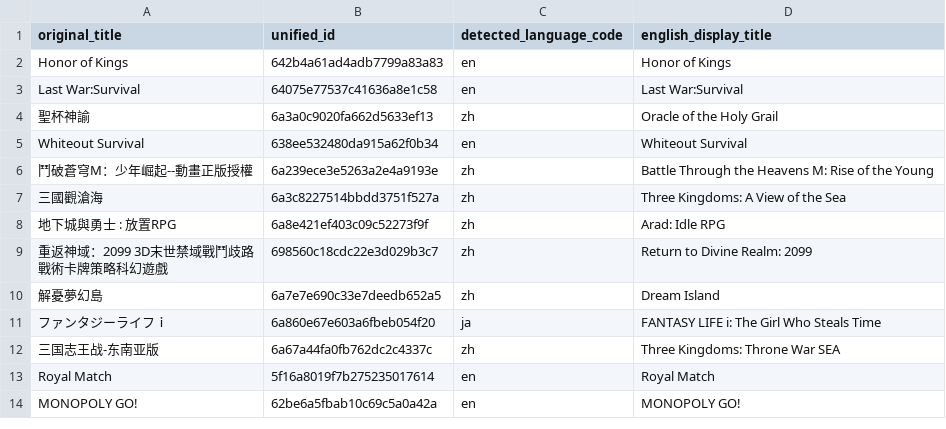
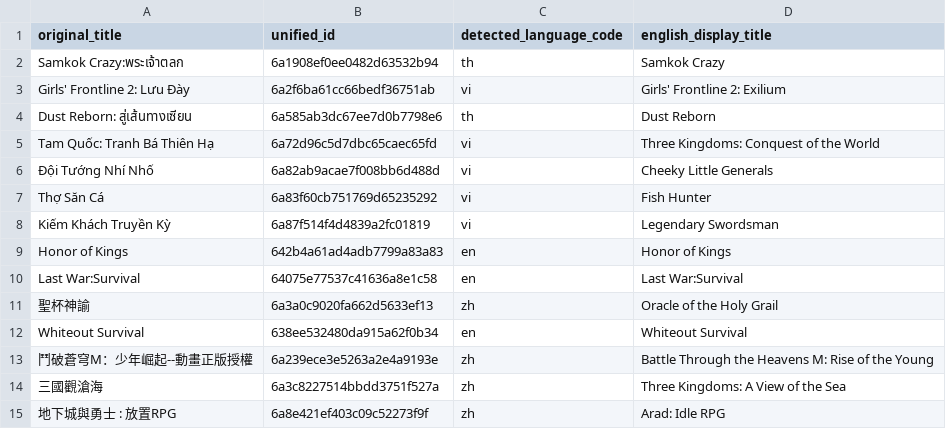
Before and after one commit to IvanLokPP/IBD_Local_Scan, a CSV file: data/reference/master_title_mapping.csv, drawn as a sheet; only a part is shown; the shorter side is filled out with more unchanged rows; the diff names each change by its address in the sheet, - before the commit and + after, or states it on an @@ line.

```diff
--- a/data/reference/master_title_mapping.csv
+++ b/data/reference/master_title_mapping.csv
+row 2: Samkok Crazy:พระเจ้าตลก | 6a1908ef0ee0482d63532b94 | th | Samkok Crazy
+row 3: Girls' Frontline 2: Lưu Đày | 6a2f6ba61cc66bedf36751ab | vi | Girls' Frontline 2: Exilium
+row 4: Dust Reborn: สู่เส้นทางเซียน | 6a585ab3dc67ee7d0b7798e6 | th | Dust Reborn
+row 5: Tam Quốc: Tranh Bá Thiên Hạ | 6a72d96c5d7dbc65caec65fd | vi | Three Kingdoms: Conquest of the World
+row 6: Đội Tướng Nhí Nhố | 6a82ab9acae7f008bb6d488d | vi | Cheeky Little Generals
+row 7: Thợ Săn Cá | 6a83f60cb751769d65235292 | vi | Fish Hunter
+row 8: Kiếm Khách Truyền Kỳ | 6a87f514f4d4839a2fc01819 | vi | Legendary Swordsman
```
Also changed, not shown: docs/proof-runs/2026-09-08/final_sg_market_scan_current_workflow.csv, 24 other files.
